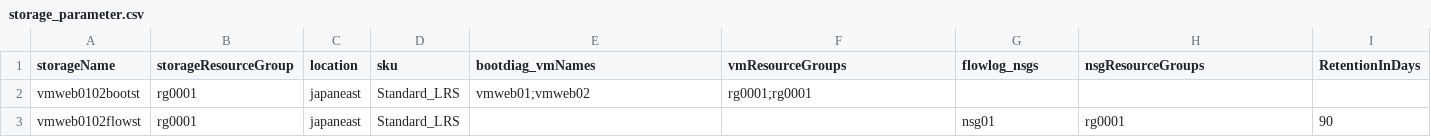
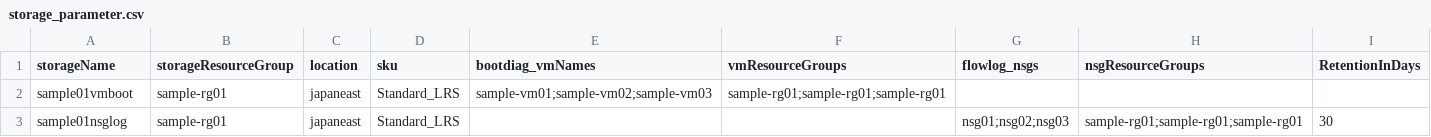
Before and after one commit to cocoojbs/AzureIaaSdeployPSscript, a CSV file: csv/sample/storage_parameter.csv, drawn as a sheet; removed rows and columns are numbered as before the commit, all else as after; the diff names each change by its address in the sheet, - before the commit and + after, or states it on an @@ line.

```diff
--- a/csv/sample/storage_parameter.csv
+++ b/csv/sample/storage_parameter.csv
-row 2: vmweb0102bootst | rg0001 | japaneast | Standard_LRS | vmweb01;vmweb02 | rg0001;rg0001
-row 3: vmweb0102flowst | rg0001 | japaneast | Standard_LRS |  |  | nsg01 | rg0001 | 90
+row 2: sample01vmboot | sample-rg01 | japaneast | Standard_LRS | sample-vm01;sample-vm02;sample-vm03 | sample-rg01;sample-rg01;sample-rg01
+row 3: sample01nsglog | sample-rg01 | japaneast | Standard_LRS |  |  | nsg01;nsg02;nsg03 | sample-rg01;sample-rg01;sample-rg01 | 30
```
Also changed, not shown: csv/nsg_parameter.csv, csv/nw_parameter.csv, 24 other files.
